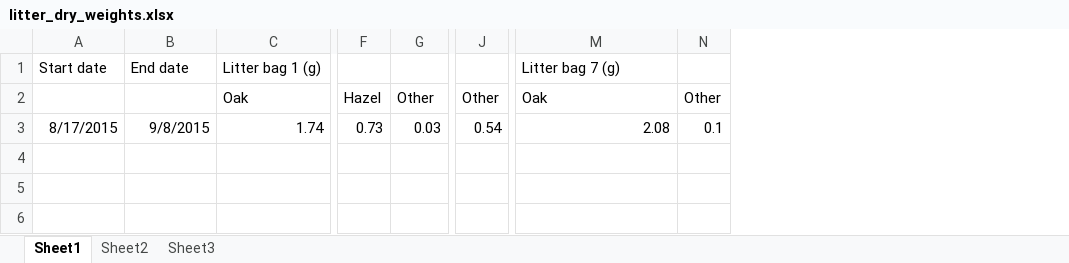
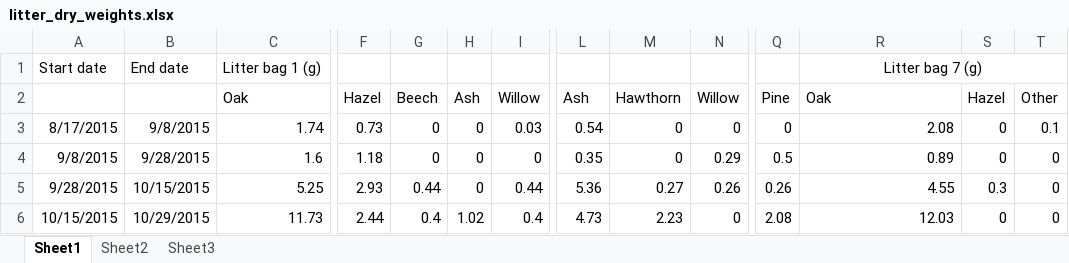
Before and after one commit to Ewan82/ah_data, an Excel workbook: litter_traps/litter_dry_weights.xlsx, sheet Sheet1, drawn as a sheet; only a part is shown, gaps mark what is left out; values as stored, in another font and other column widths than the file's, no borders; addresses are those after the commit; rows hold the shown columns only; the diff names each change by its address in the sheet, - before the commit and + after, or states it on an @@ line.

Commit message:
added more dry weights

```diff
--- a/litter_traps/litter_dry_weights.xlsx (sheet Sheet1)
+++ b/litter_traps/litter_dry_weights.xlsx (sheet Sheet1)
+column G, rows 2-3: Beech | 0
+column H, rows 2-3: Ash | 0
+column M, rows 2-3: Hawthorn | 0
+column N, rows 2-3: Willow | 0
+column Q, rows 2-3: Pine | 0
+column S, rows 2-3: Hazel | 0
-R1 alignment: left
+R1 alignment: center
+R1:T1 merged
-I2: Other
+I2: Willow
-L2: Other
+L2: Ash
+row 4: 9/8/2015 | 9/28/2015 | 1.6 | 1.18 | 0 | 0 | 0 | 0.35 | 0 | 0.29 | 0.5 | 0.89 | 0 | 0
+row 5: 9/28/2015 | 10/15/2015 | 5.25 | 2.93 | 0.44 | 0 | 0.44 | 5.36 | 0.27 | 0.26 | 0.26 | 4.55 | 0.3 | 0
+row 6: 10/15/2015 | 10/29/2015 | 11.73 | 2.44 | 0.4 | 1.02 | 0.4 | 4.73 | 2.23 | 0 | 2.08 | 12.03 | 0 | 0
```
